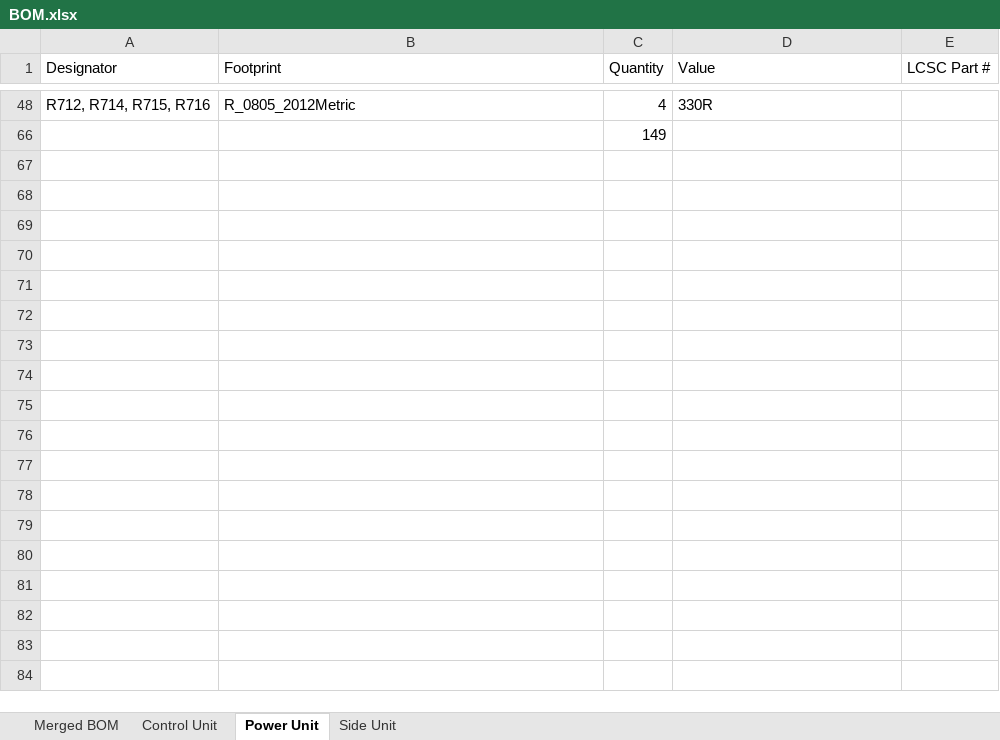
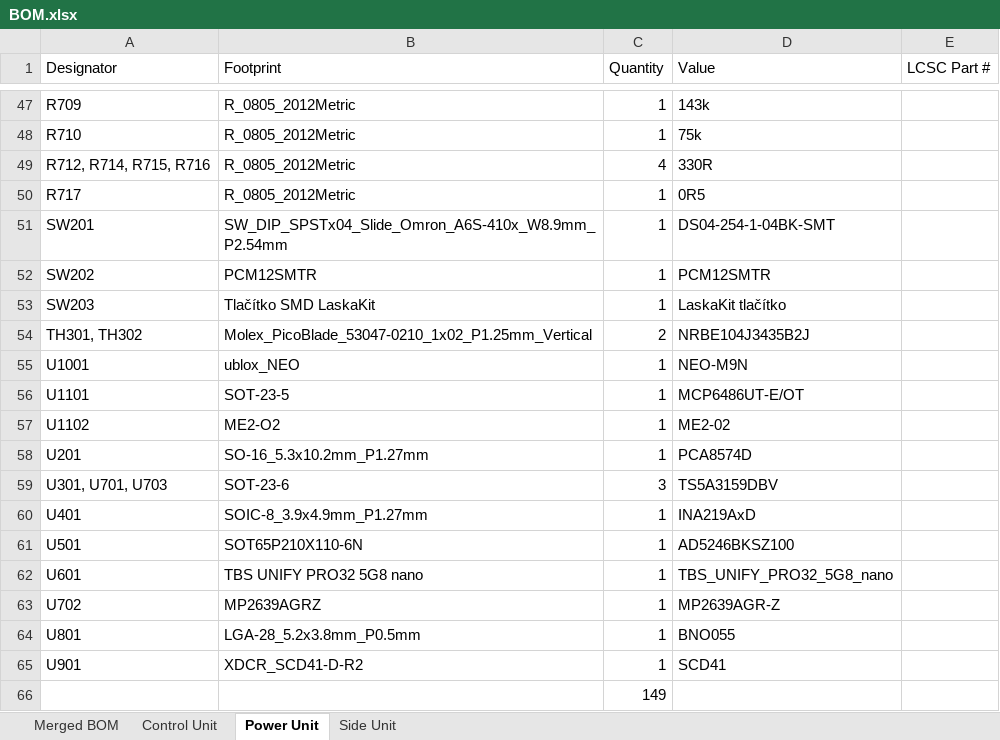
Before and after one commit to Project-SkyFall/CanSat-2023, an Excel workbook: CanSat/PCB design/Other/BOM/BOM.xlsx, sheet Power Unit, drawn as a sheet; only a part is shown, gaps mark what is left out; values as stored, in another font and other column widths than the file's, no borders; table styles not drawn; the diff covers the shown part only; the diff names each change by its address in the sheet, - before the commit and + after, or states it on an @@ line.

```diff
--- a/CanSat/PCB design/Other/BOM/BOM.xlsx (sheet Power Unit)
+++ b/CanSat/PCB design/Other/BOM/BOM.xlsx (sheet Power Unit)
@@ row 47 unhidden: R709 | R_0805_2012Metric | 1 | 143k @@
@@ row 48 unhidden: R710 | R_0805_2012Metric | 1 | 75k @@
@@ row 50 unhidden: R717 | R_0805_2012Metric | 1 | 0R5 @@
@@ row 51 unhidden: SW201 | SW_DIP_SPSTx04_Slide_Omron_A6S-410x_W8.9mm_P2.54mm | 1 | DS04-254-1-04BK-SMT @@
@@ row 52 unhidden: SW202 | PCM12SMTR | 1 | PCM12SMTR @@
@@ row 53 unhidden: SW203 | Tlačítko SMD LaskaKit | 1 | LaskaKit tlačítko @@
@@ row 54 unhidden: TH301, TH302 | Molex_PicoBlade_53047-0210_1x02_P1.25mm_Vertical | 2 | NRBE104J3435B2J @@
@@ row 55 unhidden: U1001 | ublox_NEO | 1 | NEO-M9N @@
@@ row 56 unhidden: U1101 | SOT-23-5 | 1 | MCP6486UT-E/OT @@
@@ row 57 unhidden: U1102 | ME2-O2 | 1 | ME2-02 @@
@@ row 58 unhidden: U201 | SO-16_5.3x10.2mm_P1.27mm | 1 | PCA8574D @@
@@ row 59 unhidden: U301, U701, U703 | SOT-23-6 | 3 | TS5A3159DBV @@
@@ row 60 unhidden: U401 | SOIC-8_3.9x4.9mm_P1.27mm | 1 | INA219AxD @@
@@ row 61 unhidden: U501 | SOT65P210X110-6N | 1 | AD5246BKSZ100 @@
@@ row 62 unhidden: U601 | TBS UNIFY PRO32 5G8 nano | 1 | TBS_UNIFY_PRO32_5G8_nano @@
@@ row 63 unhidden: U702 | MP2639AGRZ | 1 | MP2639AGR-Z @@
@@ row 64 unhidden: U801 | LGA-28_5.2x3.8mm_P0.5mm | 1 | BNO055 @@
@@ row 65 unhidden: U901 | XDCR_SCD41-D-R2 | 1 | SCD41 @@
```
Also changed, not shown: 3 added rows and 34 hidden or unhidden rows elsewhere in this sheet, sheet Merged BOM, sheet Control Unit, sheet Side Unit, hidden cells, 33 other files.
